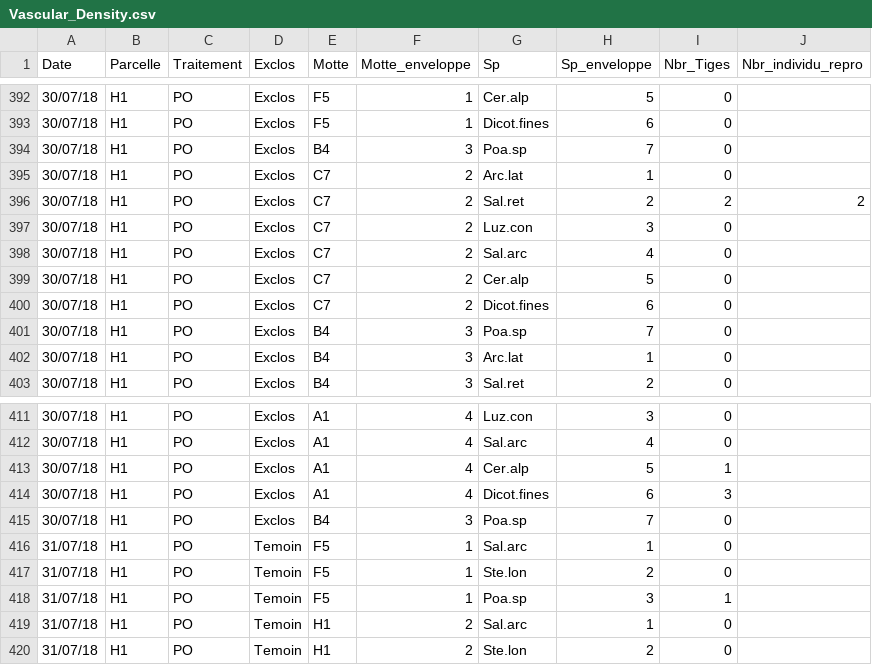
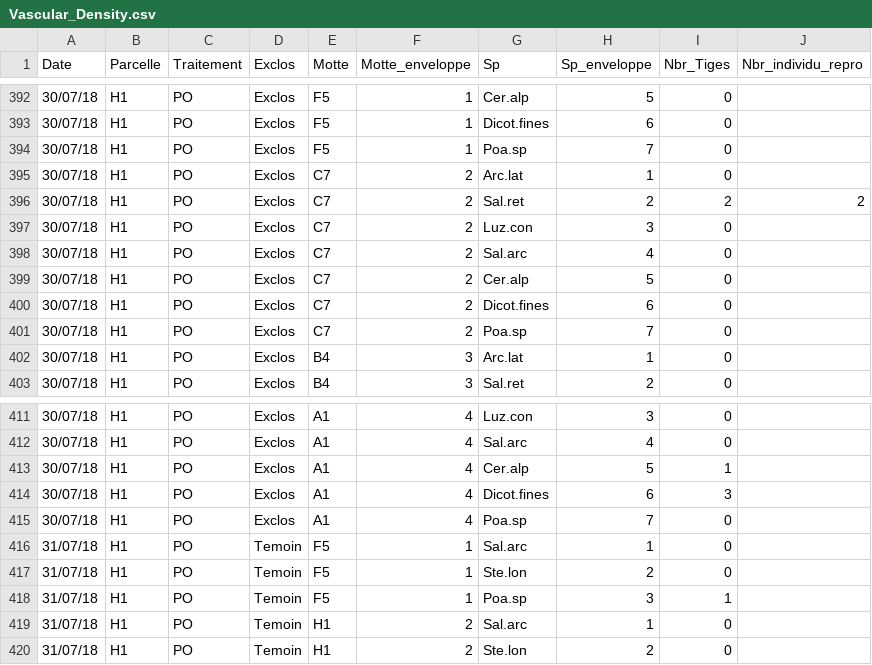
Before and after one commit to lucasdeschamps/FRQNT1.Data, a CSV file: data-raw/Abundances/Vascular_Density.csv, drawn as a sheet; only a part is shown, gaps mark what is left out.

Commit message:
Corrected some errors of clod ID in PO-H1-Exclos

```diff
--- a/data-raw/Abundances/Vascular_Density.csv
+++ b/data-raw/Abundances/Vascular_Density.csv
@@ -393,3 +393,3 @@ Date,Parcelle,Traitement,Exclos,Motte,Motte_enveloppe,Sp,Sp_enveloppe,Nbr_Tiges,
 30/07/18,H1,PO,Exclos,F5,1,Dicot.fines,6,0,
-30/07/18,H1,PO,Exclos,B4,3,Poa.sp,7,0,
+30/07/18,H1,PO,Exclos,F5,1,Poa.sp,7,0,
 30/07/18,H1,PO,Exclos,C7,2,Arc.lat,1,0,
@@ -400,3 +400,3 @@ Date,Parcelle,Traitement,Exclos,Motte,Motte_enveloppe,Sp,Sp_enveloppe,Nbr_Tiges,
 30/07/18,H1,PO,Exclos,C7,2,Dicot.fines,6,0,
-30/07/18,H1,PO,Exclos,B4,3,Poa.sp,7,0,
+30/07/18,H1,PO,Exclos,C7,2,Poa.sp,7,0,
 30/07/18,H1,PO,Exclos,B4,3,Arc.lat,1,0,
@@ -414,3 +414,3 @@ Date,Parcelle,Traitement,Exclos,Motte,Motte_enveloppe,Sp,Sp_enveloppe,Nbr_Tiges,
 30/07/18,H1,PO,Exclos,A1,4,Dicot.fines,6,3,
-30/07/18,H1,PO,Exclos,B4,3,Poa.sp,7,0,
+30/07/18,H1,PO,Exclos,A1,4,Poa.sp,7,0,
 31/07/18,H1,PO,Temoin,F5,1,Sal.arc,1,0,
```
Also changed, not shown: 2 other files.
